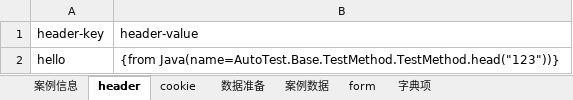
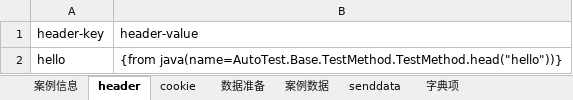
Before and after one commit to jinx0321/JinxInterfAutoTestFramework, an Excel workbook: AutoTestNg/src/main/java/AutoTest/flow/form_al.xlsx, sheet header, drawn as a sheet; values as stored, in another font and other column widths than the file's, no borders; the diff names each change by its address in the sheet, - before the commit and + after, or states it on an @@ line.

```diff
--- a/AutoTestNg/src/main/java/AutoTest/flow/form_al.xlsx (sheet header)
+++ b/AutoTestNg/src/main/java/AutoTest/flow/form_al.xlsx (sheet header)
-sheet tab: form
+sheet tab: senddata
-B2: {from Java(name=AutoTest.Base.TestMethod.TestMethod.head("123"))}
+B2: {from java(name=AutoTest.Base.TestMethod.TestMethod.head("hello"))}
```
Also changed, not shown: sheet 案例信息, sheet cookie, 14 other files.
